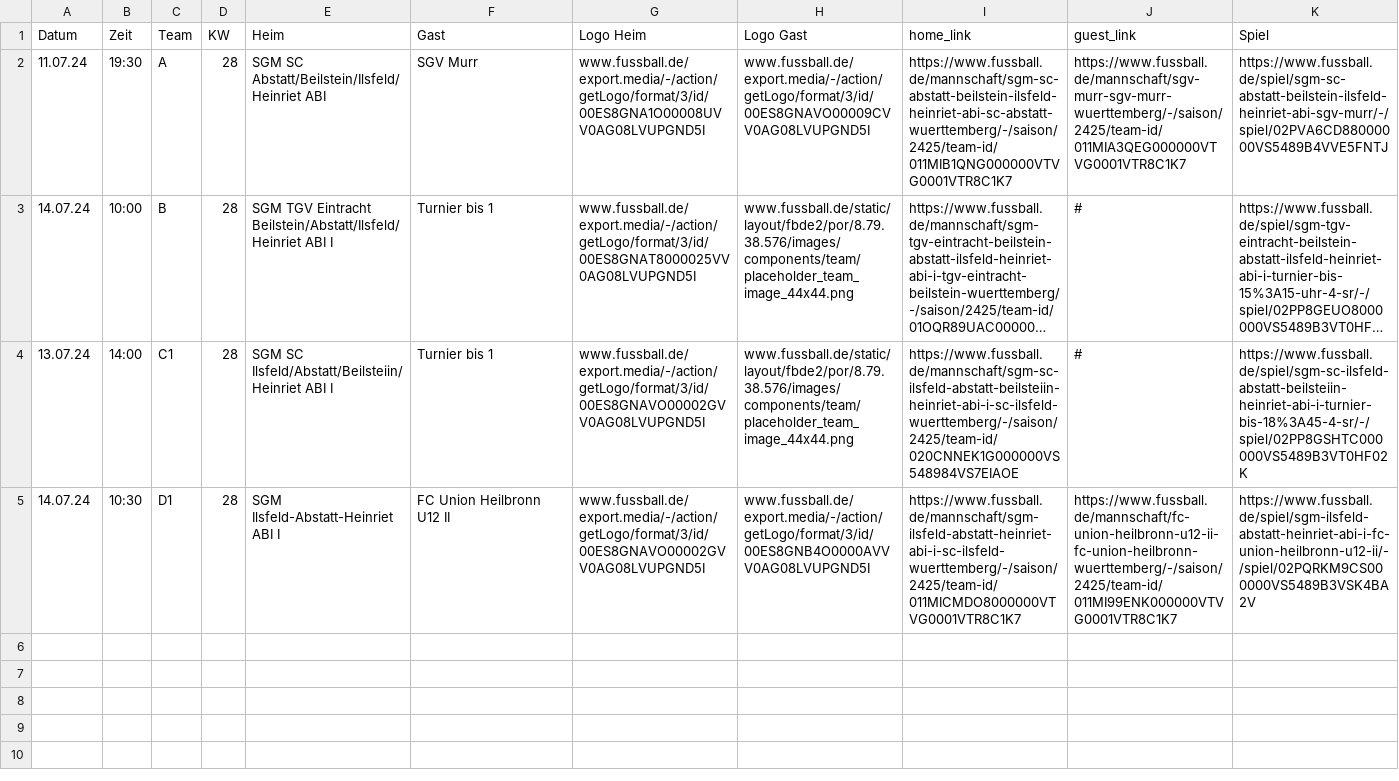
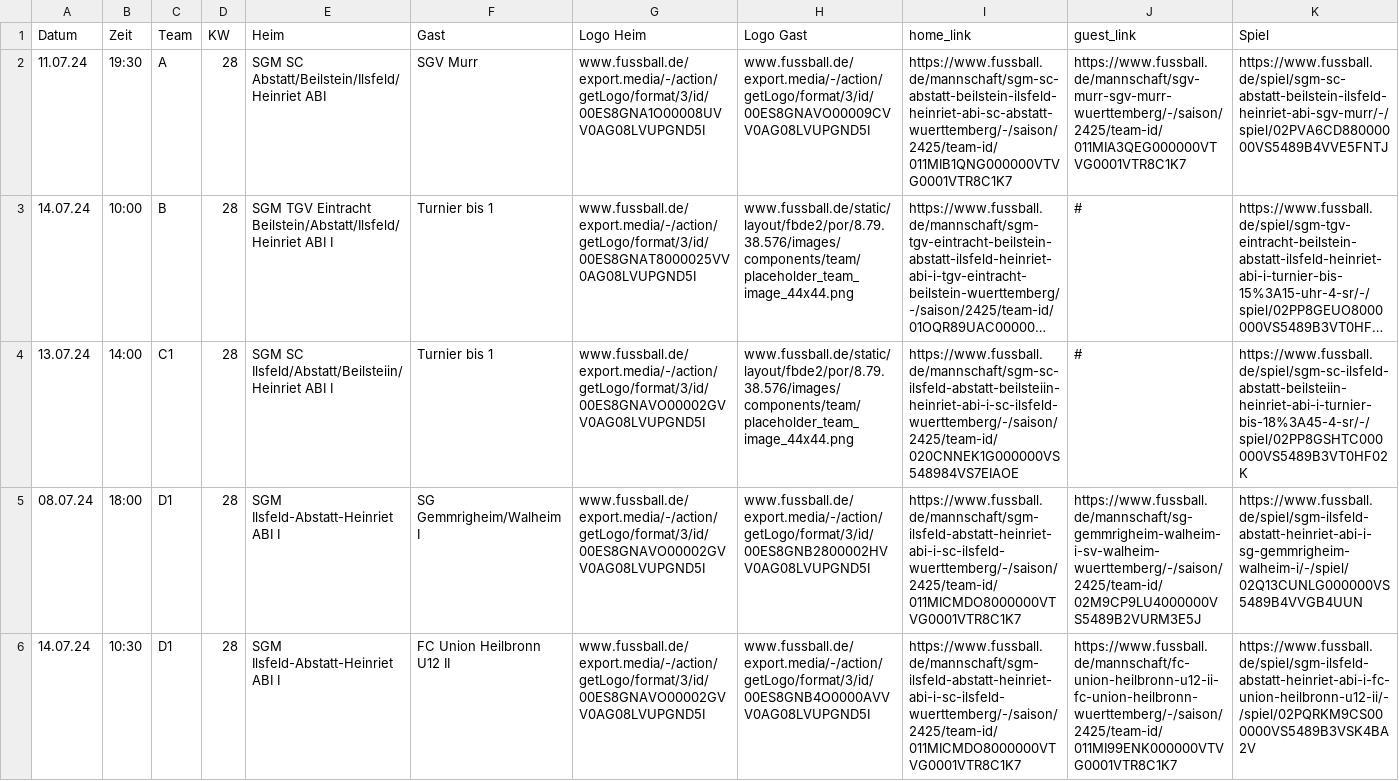
Before and after one commit to sgm-abi/ABI-Homepage, a CSV file: Skripte/All_games_from_fussball_de.csv, drawn as a sheet; only a part is shown; long unchanged cells end in …; the diff covers the shown part only; the diff names each change by its address in the sheet, - before the commit and + after, or states it on an @@ line.

```diff
--- a/Skripte/All_games_from_fussball_de.csv
+++ b/Skripte/All_games_from_fussball_de.csv
+row 5: 08.07.24 | 18:00 | D1 | 28 | SGM Ilsfeld-Abstatt-Heinriet ABI I | SG Gemmrigheim/Walheim I | www.fussball.de/export.media/-/action/getLogo/format/3/id/00ES8GNAVO00002GVV0AG08LVUPGND5I | www.fussball.de/export.media/-/action/getLogo/format/3/id/00ES8GNB2800002HVV0AG08LVUPGND5I | https://www.fussball.de/mannschaft/sgm-ilsfeld-abstatt-heinriet-abi-i-sc-ilsfeld-wuerttemberg/-/saison/2425/team-id/011MICMDO8000000VTVG0001VTR8C1K7 | https://www.fussball.de/mannschaft/sg-gemmrigheim-walheim-i-sv-walheim-wuerttemberg/-/saison/2425/team-id/02M9CP9LU4000000VS5489B2VURM3E5J | https://www.fussball.de/spiel/sgm-ilsfeld-abstatt-heinriet-abi-i-sg-gemmrigheim-walheim-i/-/spiel/02Q13CUNLG000000VS5489B4VVGB4UUN
```
Also changed, not shown: 2 added rows elsewhere in this file, 5 other files.
